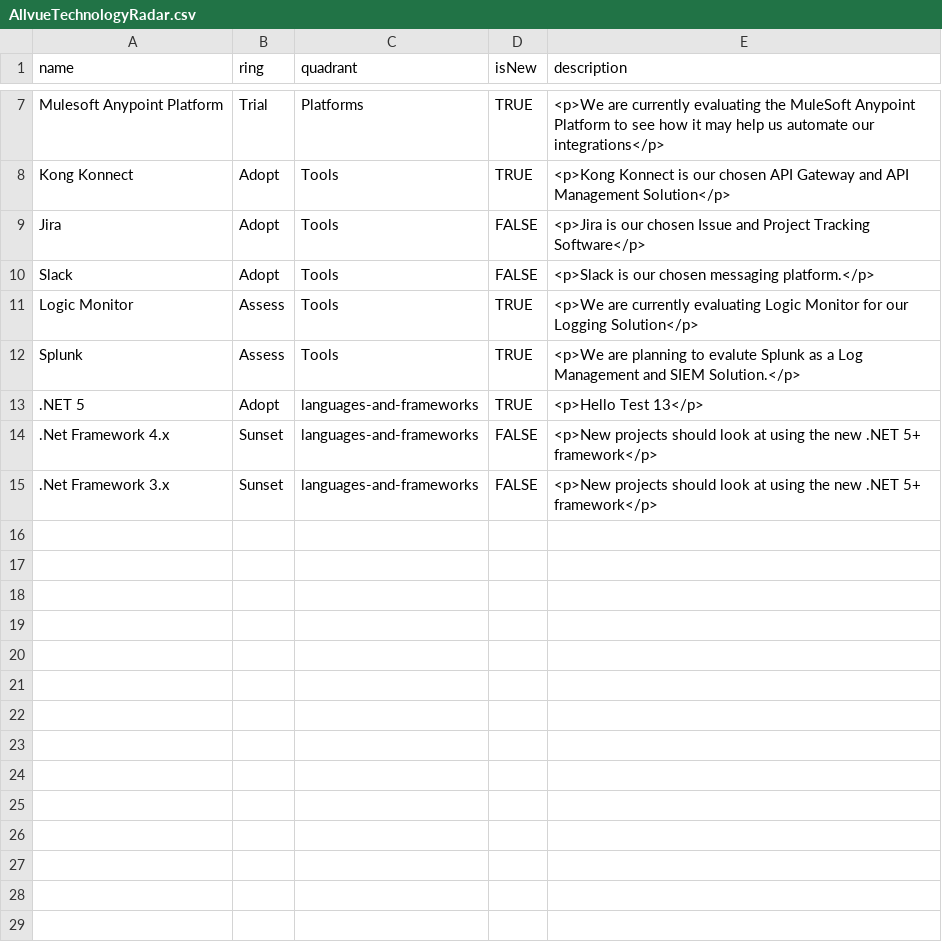
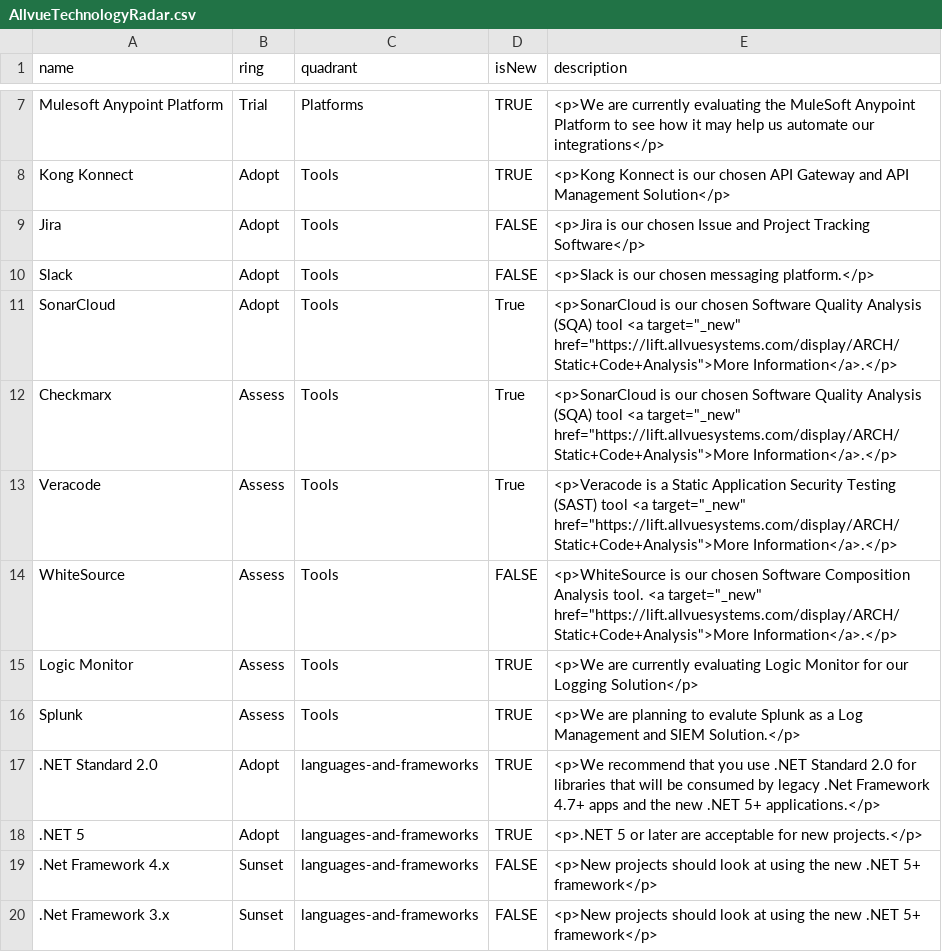
Before and after one commit to RonKewish36/build-your-own-radar, a CSV file: AllvueTechnologyRadar.csv, drawn as a sheet; only a part is shown, gaps mark what is left out.

Commit message:
Update AllvueTechnologyRadar.csv

```diff
--- a/AllvueTechnologyRadar.csv
+++ b/AllvueTechnologyRadar.csv
@@ -10,5 +10,10 @@ Jira,Adopt,Tools,FALSE,<p>Jira is our chosen Issue and Project Tracking Software
 Slack,Adopt,Tools,FALSE,<p>Slack is our chosen messaging platform.</p>
+SonarCloud,Adopt,Tools,True,<p>SonarCloud is our chosen Software Quality Analysis (SQA) tool  <a target="_new" href="https://lift.allvuesystems.com/display/ARCH/Static+Code+Analysis">More Information</a>.</p>
+Checkmarx,Assess,Tools,True,<p>SonarCloud is our chosen Software Quality Analysis (SQA) tool <a target="_new" href="https://lift.allvuesystems.com/display/ARCH/Static+Code+Analysis">More Information</a>.</p>
+Veracode,Assess,Tools,True,<p>Veracode is a Static Application Security Testing (SAST) tool <a target="_new" href="https://lift.allvuesystems.com/display/ARCH/Static+Code+Analysis">More Information</a>.</p>
+WhiteSource,Assess,Tools,FALSE,<p>WhiteSource is our chosen Software Composition Analysis tool. <a target="_new" href="https://lift.allvuesystems.com/display/ARCH/Static+Code+Analysis">More Information</a>.</p>
 Logic Monitor,Assess,Tools,TRUE,<p>We are currently evaluating Logic Monitor for our Logging Solution</p>
 Splunk,Assess,Tools,TRUE,<p>We are planning to evalute Splunk as a Log Management and SIEM Solution.</p>
-.NET 5,Adopt,languages-and-frameworks,TRUE,<p>Hello Test 13</p>
+.NET Standard 2.0,Adopt,languages-and-frameworks,TRUE,<p>We recommend that you use .NET Standard 2.0 for libraries that will be consumed by legacy .Net Framework 4.7+ apps and the new .NET 5+ applications.</p>
+.NET 5,Adopt,languages-and-frameworks,TRUE,<p>.NET 5 or later are acceptable for new projects.</p>
 .Net Framework 4.x,Sunset,languages-and-frameworks,FALSE,<p>New projects should look at using the new .NET 5+ framework</p>
```
